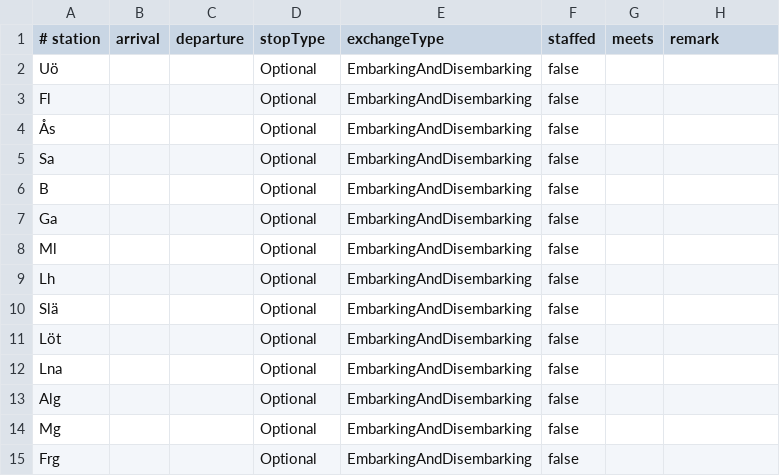
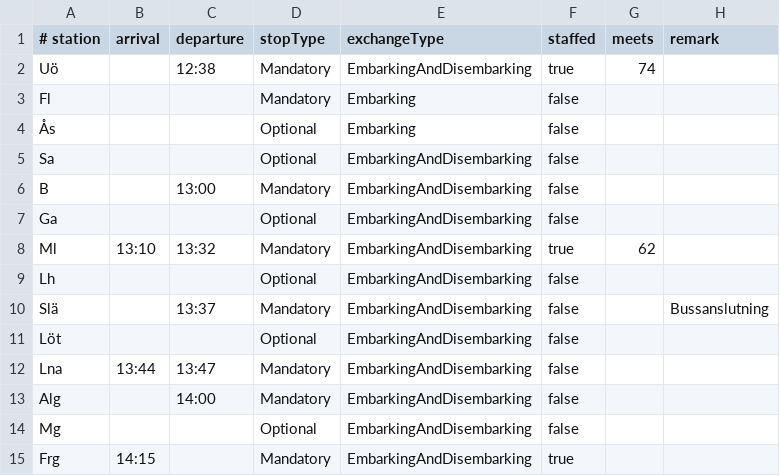
Before and after one commit to marcell-ziegler/smartwatch, a CSV file: assets/timetables/A/75.csv, drawn as a sheet.

```diff
--- a/assets/timetables/A/75.csv
+++ b/assets/timetables/A/75.csv
@@ -1,15 +1,15 @@
 # station,arrival,departure,stopType,exchangeType,staffed,meets,remark
-Uö,,,Optional,EmbarkingAndDisembarking,false,,
-Fl,,,Optional,EmbarkingAndDisembarking,false,,
-Ås,,,Optional,EmbarkingAndDisembarking,false,,
+Uö,,12:38,Mandatory,EmbarkingAndDisembarking,true,74,
+Fl,,,Mandatory,Embarking,false,,
+Ås,,,Optional,Embarking,false,,
 Sa,,,Optional,EmbarkingAndDisembarking,false,,
-B,,,Optional,EmbarkingAndDisembarking,false,,
+B,,13:00,Mandatory,EmbarkingAndDisembarking,false,,
 Ga,,,Optional,EmbarkingAndDisembarking,false,,
-Ml,,,Optional,EmbarkingAndDisembarking,false,,
+Ml,13:10,13:32,Mandatory,EmbarkingAndDisembarking,true,62,
 Lh,,,Optional,EmbarkingAndDisembarking,false,,
-Slä,,,Optional,EmbarkingAndDisembarking,false,,
+Slä,,13:37,Mandatory,EmbarkingAndDisembarking,false,,Bussanslutning
 Löt,,,Optional,EmbarkingAndDisembarking,false,,
-Lna,,,Optional,EmbarkingAndDisembarking,false,,
-Alg,,,Optional,EmbarkingAndDisembarking,false,,
+Lna,13:44,13:47,Mandatory,EmbarkingAndDisembarking,false,,
+Alg,,14:00,Mandatory,EmbarkingAndDisembarking,false,,
 Mg,,,Optional,EmbarkingAndDisembarking,false,,
-Frg,,,Optional,EmbarkingAndDisembarking,false,,
+Frg,14:15,,Mandatory,EmbarkingAndDisembarking,true,,
```
Also changed, not shown: assets/timetables/A/70.csv, assets/timetables/A/71.csv, 3 other files.
